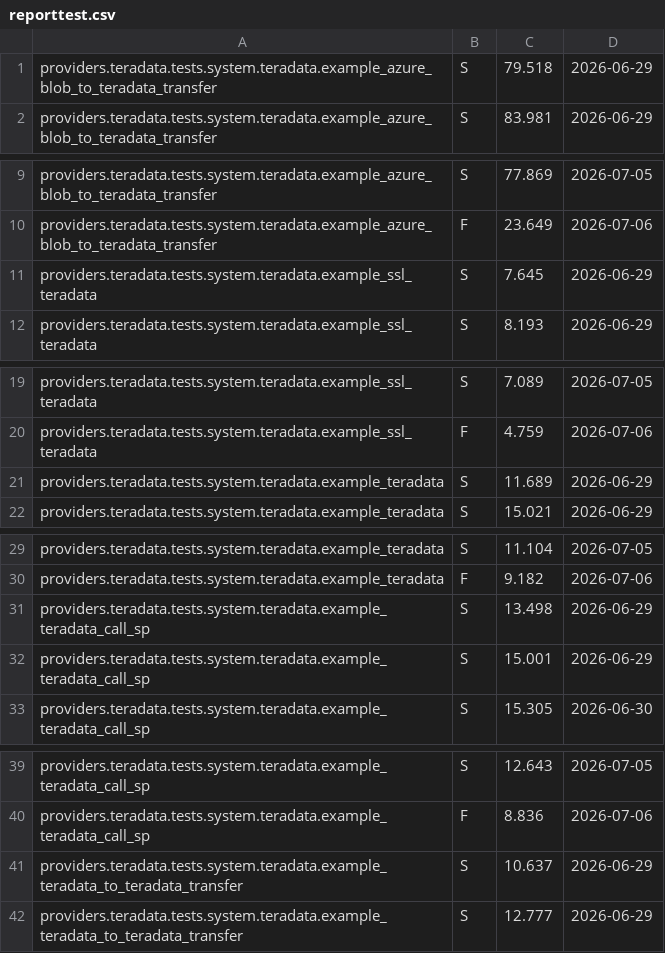
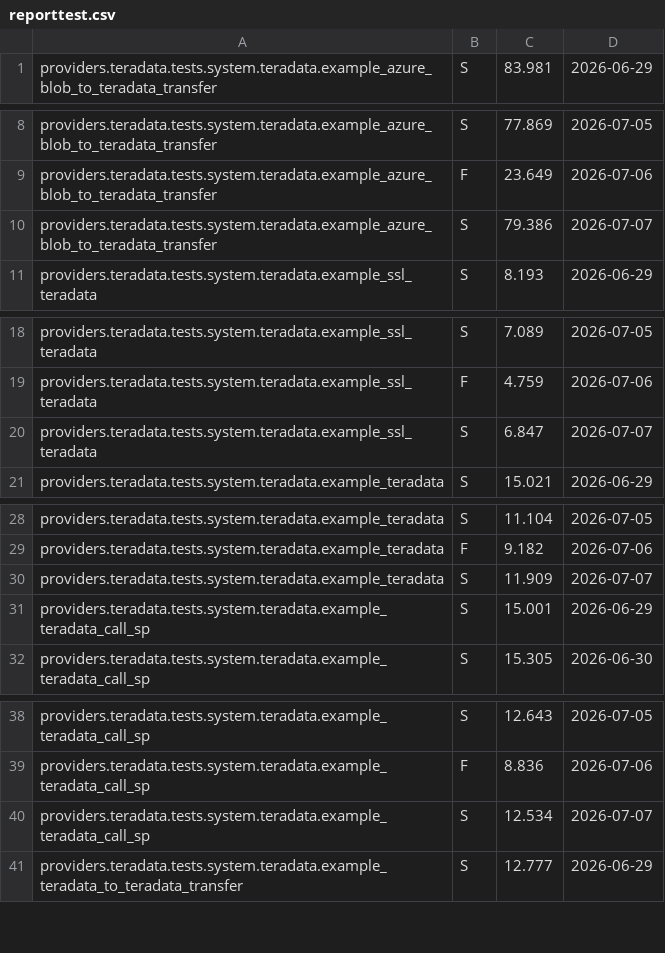
Before and after one commit to Teradata/airflow, a CSV file: docs/test-results/reporttest.csv, drawn as a sheet; only a part is shown, gaps mark what is left out; the diff covers the shown part only.

Commit message:
ci: update system test results [skip ci]

```diff
--- a/docs/test-results/reporttest.csv
+++ b/docs/test-results/reporttest.csv
@@ -1,2 +1 @@
-providers.teradata.tests.system.teradata.example_azure_blob_to_teradata_transfer,S,79.518,2026-06-29
 providers.teradata.tests.system.teradata.example_azure_blob_to_teradata_transfer,S,83.981,2026-06-29
@@ -10,3 +9,3 @@ providers.teradata.tests.system.teradata.example_azure_blob_to_teradata_transfer
 providers.teradata.tests.system.teradata.example_azure_blob_to_teradata_transfer,F,23.649,2026-07-06
-providers.teradata.tests.system.teradata.example_ssl_teradata,S,7.645,2026-06-29
+providers.teradata.tests.system.teradata.example_azure_blob_to_teradata_transfer,S,79.386,2026-07-07
 providers.teradata.tests.system.teradata.example_ssl_teradata,S,8.193,2026-06-29
@@ -20,3 +19,3 @@ providers.teradata.tests.system.teradata.example_ssl_teradata,S,7.089,2026-07-05
 providers.teradata.tests.system.teradata.example_ssl_teradata,F,4.759,2026-07-06
-providers.teradata.tests.system.teradata.example_teradata,S,11.689,2026-06-29
+providers.teradata.tests.system.teradata.example_ssl_teradata,S,6.847,2026-07-07
 providers.teradata.tests.system.teradata.example_teradata,S,15.021,2026-06-29
@@ -30,3 +29,3 @@ providers.teradata.tests.system.teradata.example_teradata,S,11.104,2026-07-05
 providers.teradata.tests.system.teradata.example_teradata,F,9.182,2026-07-06
-providers.teradata.tests.system.teradata.example_teradata_call_sp,S,13.498,2026-06-29
+providers.teradata.tests.system.teradata.example_teradata,S,11.909,2026-07-07
 providers.teradata.tests.system.teradata.example_teradata_call_sp,S,15.001,2026-06-29
@@ -40,3 +39,3 @@ providers.teradata.tests.system.teradata.example_teradata_call_sp,S,12.643,2026-
 providers.teradata.tests.system.teradata.example_teradata_call_sp,F,8.836,2026-07-06
-providers.teradata.tests.system.teradata.example_teradata_to_teradata_transfer,S,10.637,2026-06-29
+providers.teradata.tests.system.teradata.example_teradata_call_sp,S,12.534,2026-07-07
 providers.teradata.tests.system.teradata.example_teradata_to_teradata_transfer,S,12.777,2026-06-29
```
Also changed, not shown: 1 added row elsewhere in this file.
